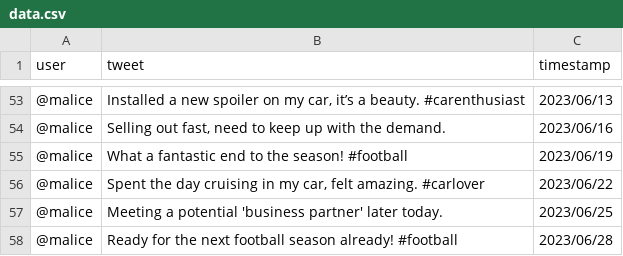
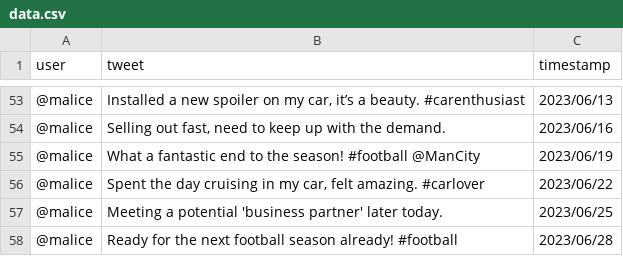
Before and after one commit to theaman249/cos783ass6, a CSV file: data/data.csv, drawn as a sheet; only a part is shown, gaps mark what is left out; the diff covers the shown part only.

```diff
--- a/data/data.csv
+++ b/data/data.csv
@@ -54,3 +54,3 @@ user,tweet,timestamp
 @malice,"Selling out fast, need to keep up with the demand.",2023/06/16
-@malice,"What a fantastic end to the season! #football",2023/06/19
+@malice,"What a fantastic end to the season! #football @ManCity",2023/06/19
 @malice,"Spent the day cruising in my car, felt amazing. #carlover",2023/06/22
```
Also changed, not shown: 9 edited cells elsewhere in this file, 1 other file.
